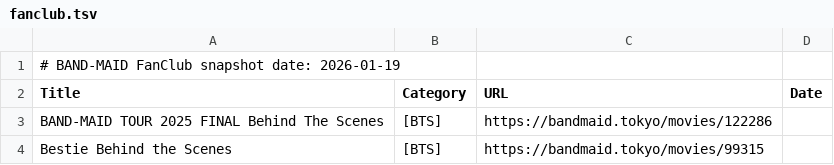
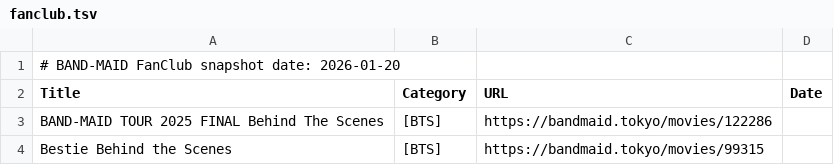
Before and after one commit to DriveTimeBM/BAND-MAID_gpt, a TSV file: fanclub/fanclub.tsv, drawn as a sheet; only a part is shown.

```diff
--- a/fanclub/fanclub.tsv
+++ b/fanclub/fanclub.tsv
@@ -1,2 +1,2 @@
-# BAND-MAID FanClub snapshot date: 2026-01-19
+# BAND-MAID FanClub snapshot date: 2026-01-20
 Title	Category	URL	Date
```
Also changed, not shown: fanclub/gallery.tsv, glossary/glossary.tsv, 10 other files.
